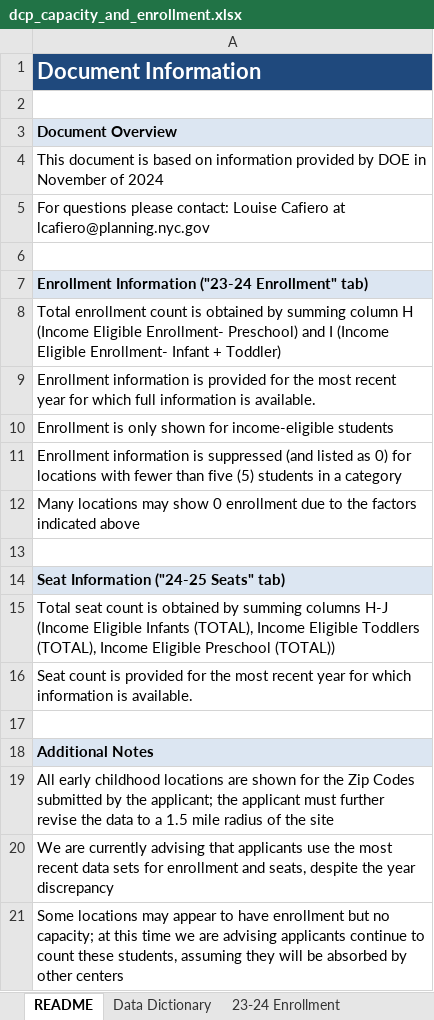
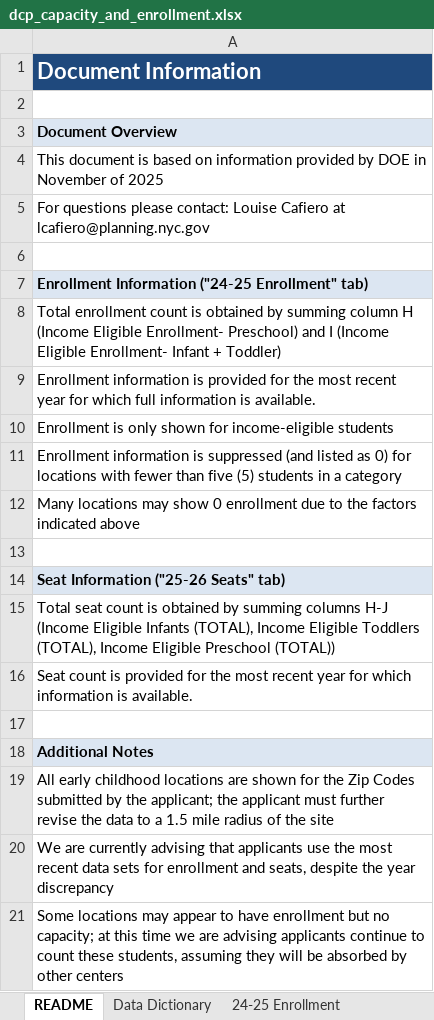
Before and after one commit to NYCPlanning/data-engineering, an Excel workbook: products/ceqr/datasets/dcp_capacity_and_enrollment.xlsx, sheet README, drawn as a sheet; values as stored, in another font and other column widths than the file's, no borders; the diff names each change by its address in the sheet, - before the commit and + after, or states it on an @@ line.

```diff
--- a/products/ceqr/datasets/dcp_capacity_and_enrollment.xlsx (sheet README)
+++ b/products/ceqr/datasets/dcp_capacity_and_enrollment.xlsx (sheet README)
-sheet tab: 23-24 Enrollment
+sheet tab: 24-25 Enrollment
-A4: …November of 2024
+A4: …November of 2025
-A7: Enrollment Information ("23-24 Enrollment" tab)
+A7: Enrollment Information ("24-25 Enrollment" tab)
-A14: Seat Information ("24-25 Seats" tab)
+A14: Seat Information ("25-26 Seats" tab)
```
Also changed, not shown: sheet 24-25 Enrollment, sheet 25-26 Seats, sheet Data Dictionary, other sheet tabs, 3 other files.
